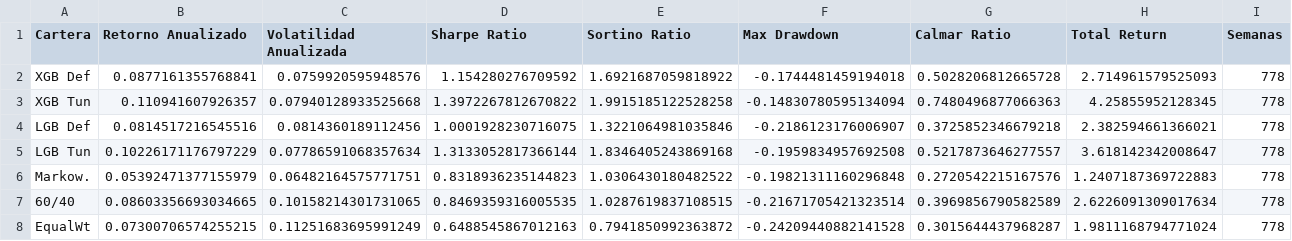
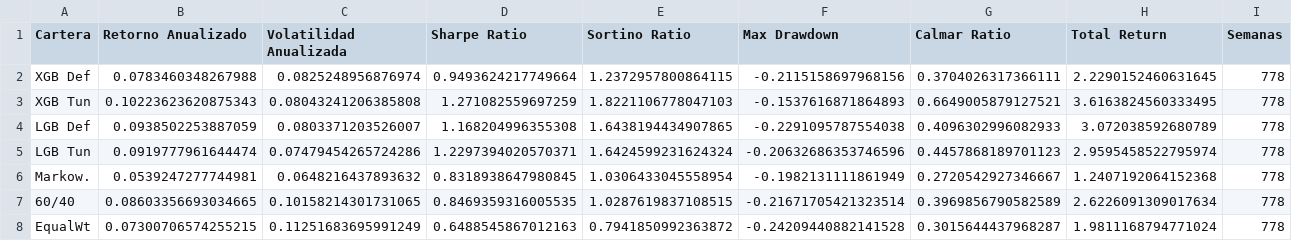
Before and after one commit to matemadrigal/TFG-OPTIMIZATION-ML, a CSV file: data/results/portfolio_comparison_tuned.csv, drawn as a sheet.

```diff
--- a/data/results/portfolio_comparison_tuned.csv
+++ b/data/results/portfolio_comparison_tuned.csv
@@ -1,7 +1,7 @@
 Cartera,Retorno Anualizado,Volatilidad Anualizada,Sharpe Ratio,Sortino Ratio,Max Drawdown,Calmar Ratio,Total Return,Semanas
-XGB Def,0.0877161355768841,0.0759920595948576,1.154280276709592,1.6921687059818922,-0.1744481459194018,0.5028206812665728,2.714961579525093,778
-XGB Tun,0.110941607926357,0.07940128933525668,1.3972267812670822,1.9915185122528258,-0.14830780595134094,0.7480496877066363,4.25855952128345,778
-LGB Def,0.0814517216545516,0.0814360189112456,1.0001928230716075,1.3221064981035846,-0.2186123176006907,0.3725852346679218,2.382594661366021,778
-LGB Tun,0.10226171176797229,0.07786591068357634,1.3133052817366144,1.8346405243869168,-0.1959834957692508,0.5217873646277557,3.618142342008647,778
-Markow.,0.05392471377155979,0.06482164575771751,0.8318936235144823,1.0306430180482522,-0.19821311160296848,0.2720542215167576,1.2407187369722883,778
+XGB Def,0.0783460348267988,0.0825248956876974,0.9493624217749664,1.2372957800864115,-0.2115158697968156,0.3704026317366111,2.2290152460631645,778
+XGB Tun,0.10223623620875343,0.08043241206385808,1.271082559697259,1.8221106778047103,-0.1537616871864893,0.6649005879127521,3.6163824560333495,778
+LGB Def,0.0938502253887059,0.0803371203526007,1.168204996355308,1.6438194434907865,-0.2291095787554038,0.4096302996082933,3.072038592680789,778
+LGB Tun,0.0919777961644474,0.07479454265724286,1.2297394020570371,1.6424599231624324,-0.20632686353746596,0.4457868189701123,2.9595458522795974,778
+Markow.,0.0539247277744981,0.0648216437893632,0.8318938647980845,1.0306433045558954,-0.1982131111861949,0.2720542927346667,1.2407192064152368,778
 60/40,0.08603356693034665,0.10158214301731065,0.8469359316005535,1.0287619837108515,-0.21671705421323514,0.3969856790582589,2.6226091309017634,778
```
Also changed, not shown: data/results/lgb_predictions.csv, data/results/lgb_weights.csv, 3 other files.
